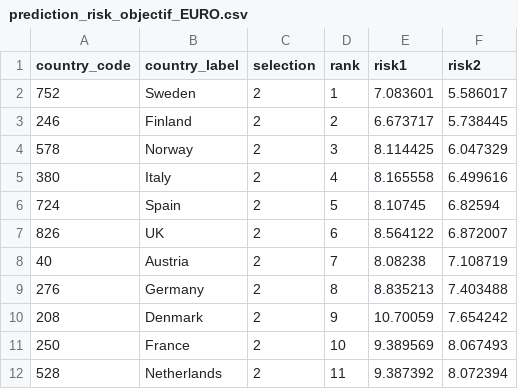
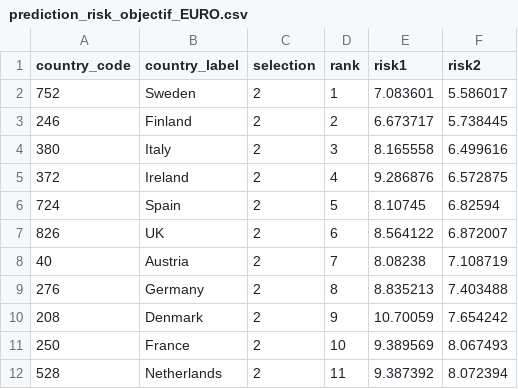
Before and after one commit to IARC-CSU/DataVisualization, a CSV file: 05_Bubble_evolution/data/prediction_risk_objectif_EURO.csv, drawn as a sheet.

```diff
--- a/05_Bubble_evolution/data/prediction_risk_objectif_EURO.csv
+++ b/05_Bubble_evolution/data/prediction_risk_objectif_EURO.csv
@@ -3,4 +3,4 @@ country_code,country_label,selection,rank,risk1,risk2
 246,"Finland",2,2,6.673717,5.738445
-578,"Norway",2,3,8.114425,6.047329
-380,"Italy",2,4,8.165558,6.499616
+380,"Italy",2,3,8.165558,6.499616
+372,"Ireland",2,4,9.286876,6.572875
 724,"Spain",2,5,8.10745,6.82594
```
Also changed, not shown: 05_Bubble_evolution/data/data_risk_trend_EURO.csv, 05_Bubble_evolution/data/ru_data_risk_trend_EURO.csv, 5 other files.
